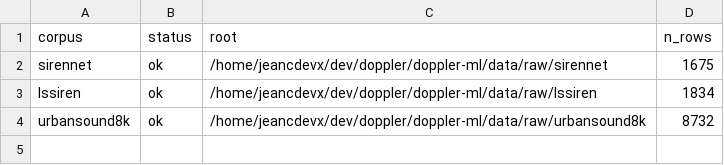
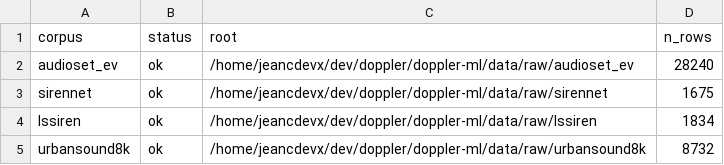
Before and after one commit to jeancdevx/doppler-ml, a CSV file: reports/tables/mount_status.csv, drawn as a sheet.

```diff
--- a/reports/tables/mount_status.csv
+++ b/reports/tables/mount_status.csv
@@ -1,2 +1,3 @@
 corpus,status,root,n_rows
+audioset_ev,ok,/home/jeancdevx/dev/doppler/doppler-ml/data/raw/audioset_ev,28240
 sirennet,ok,/home/jeancdevx/dev/doppler/doppler-ml/data/raw/sirennet,1675
```
Also changed, not shown: reports/tables/corpus_catalog.csv, reports/tables/label_counts.csv, 5 other files.
